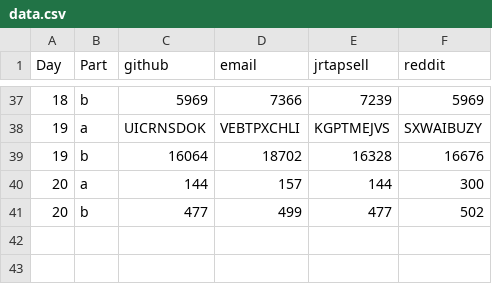
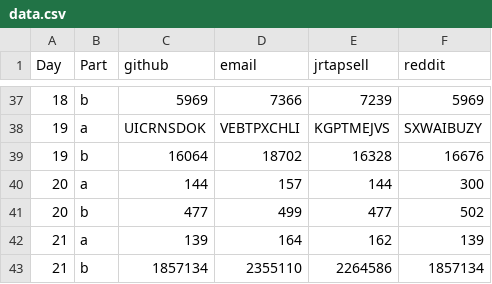
Before and after one commit to jrtapsell/adventOfCode, a CSV file: data.csv, drawn as a sheet; only a part is shown, gaps mark what is left out.

```diff
--- a/data.csv
+++ b/data.csv
@@ -41 +41,3 @@ Day,Part,github,email,jrtapsell,reddit
 20,b,477,499,477,502
+21,a,139,164,162,139
+21,b,1857134,2355110,2264586,1857134
```
Also changed, not shown: 3 other files.
